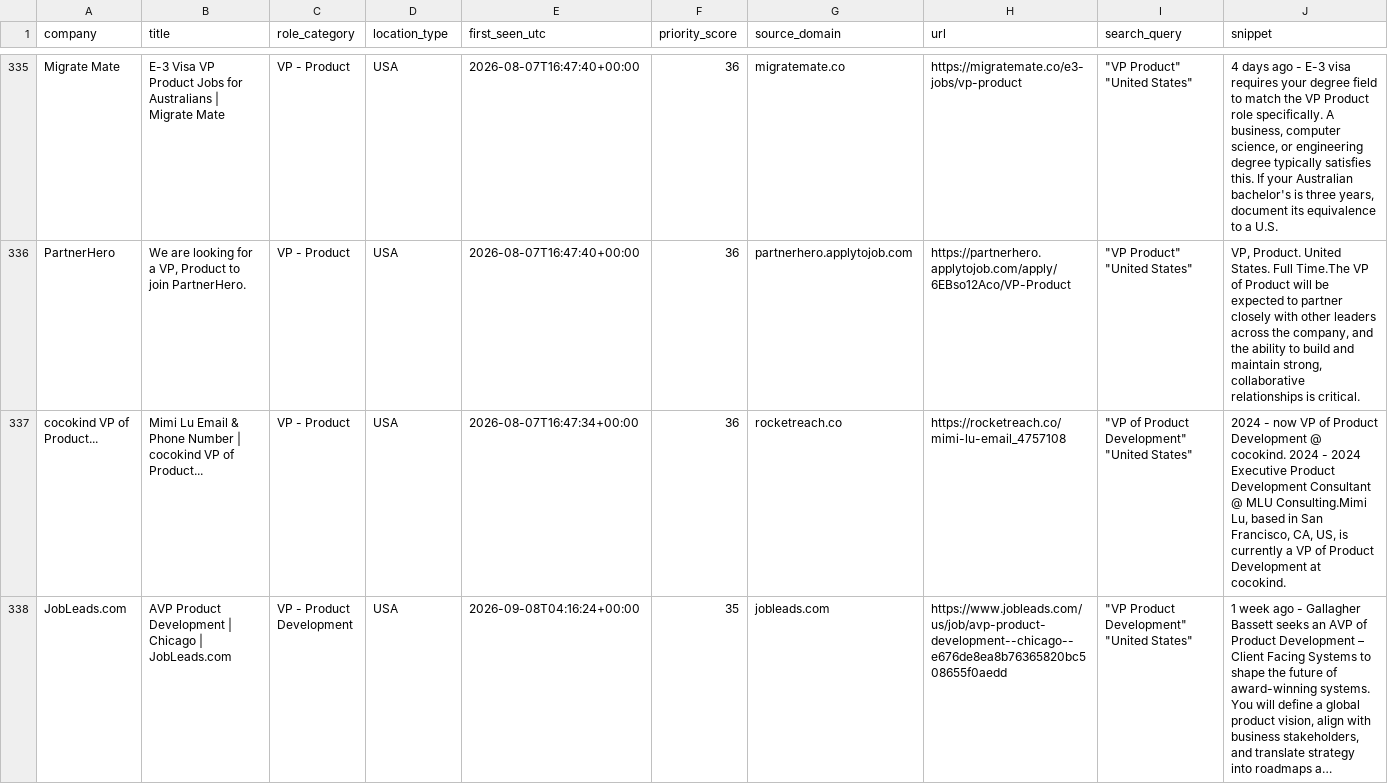
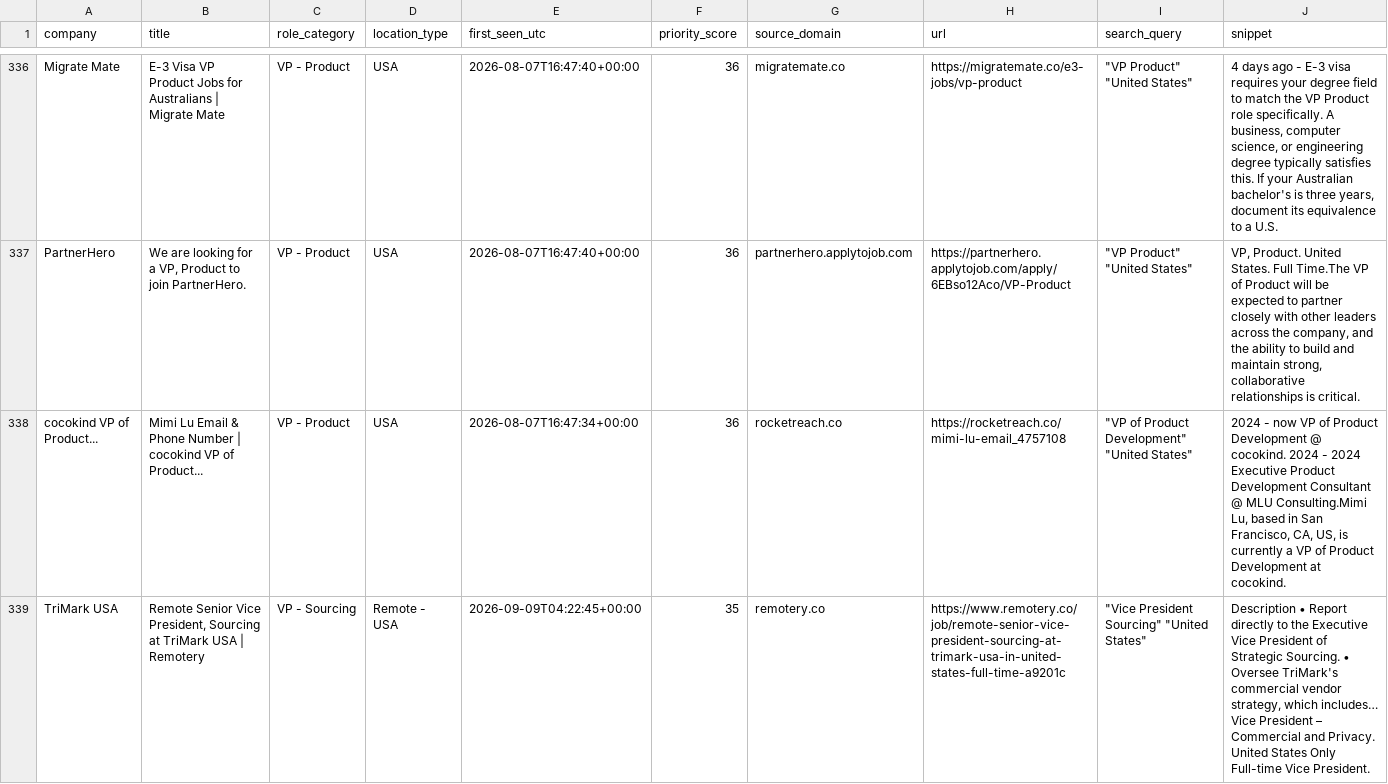
Before and after one commit to nycitydrew-collab/product-leadership-job-finder, a CSV file: jobs.csv, drawn as a sheet; only a part is shown, gaps mark what is left out; the shorter side is filled out with more unchanged rows; long unchanged cells end in …; the diff covers the shown part only.

```diff
--- a/jobs.csv
+++ b/jobs.csv
@@ -337 +338,2 @@ PartnerHero,"We are looking for a VP, Product to join PartnerHero.",VP - Product
 cocokind VP of Product...,Mimi Lu Email & Phone Number | cocokind VP of Product...,VP - Product,USA,2026-08-07T16:47:34+00:00,36,rocketreach.co,https://rocketreach.co/mimi-lu-email_4757108,"""VP of Product Development"" ""United States""","2024 - now VP of Product Development @ cocokind. 2024 - 2024 Executive Product Development Consultant @ MLU Consulting.Mimi Lu, based in San Francisco, CA, US, is currently a VP of Product Development at cocokind."
+TriMark USA,"Remote Senior Vice President, Sourcing at TriMark USA | Remotery",VP - Sourcing,Remote - USA,2026-09-09T04:22:45+00:00,35,remotery.co,https://www.remotery.co/job/remote-senior-vice-president-sourcing-at-trimark-usa-in-united-states-full-time-a9201c,"""Vice President Sourcing"" ""United States""","Description • Report directly to the Executive Vice President of Strategic Sourcing. • Oversee TriMark's commercial vendor strategy, which includes… Vice President – Commercial and Privacy. United States Only Full-time Vice President."
```
Also changed, not shown: 3 added rows elsewhere in this file.
